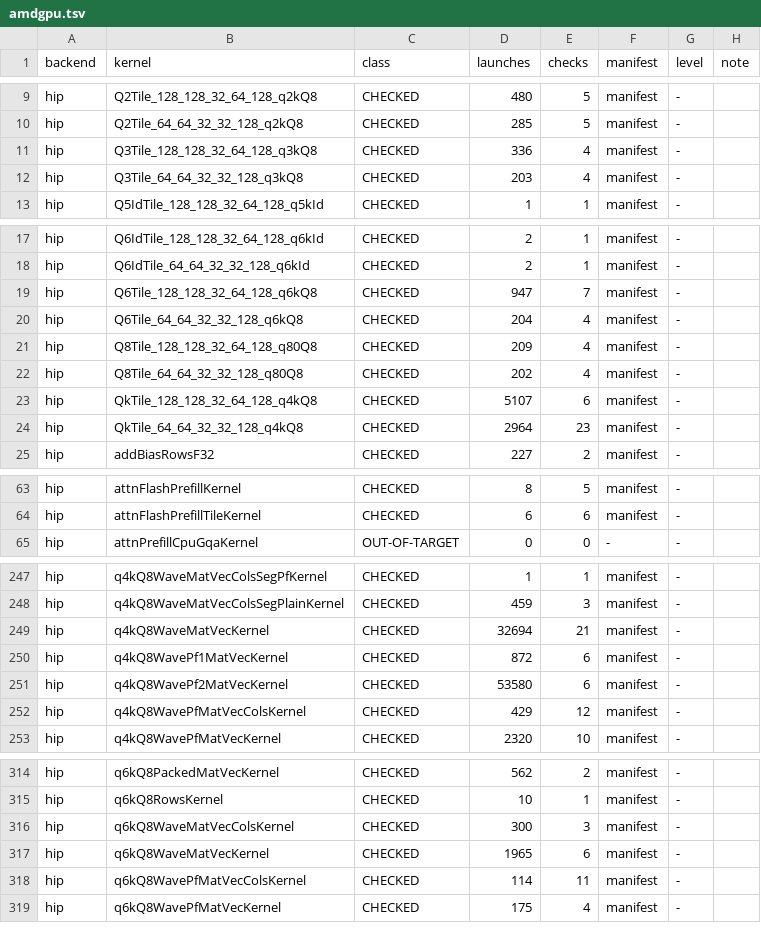
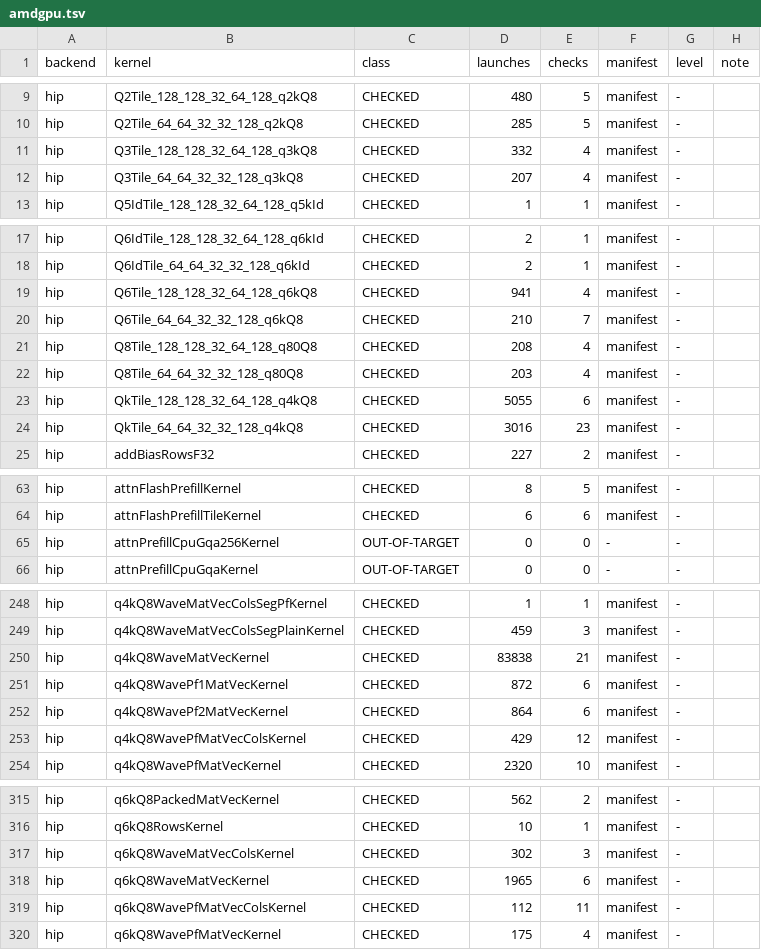
Before and after one commit to jklappenbach/cajeta-llm, a TSV file: census/amdgpu.tsv, drawn as a sheet; only a part is shown, gaps mark what is left out; the diff covers the shown part only.

```diff
--- a/census/amdgpu.tsv
+++ b/census/amdgpu.tsv
@@ -10,4 +10,4 @@ hip	Q2Tile_128_128_32_64_128_q2kQ8	CHECKED	480	5	manifest	-
 hip	Q2Tile_64_64_32_32_128_q2kQ8	CHECKED	285	5	manifest	-	
-hip	Q3Tile_128_128_32_64_128_q3kQ8	CHECKED	336	4	manifest	-	
-hip	Q3Tile_64_64_32_32_128_q3kQ8	CHECKED	203	4	manifest	-	
+hip	Q3Tile_128_128_32_64_128_q3kQ8	CHECKED	332	4	manifest	-	
+hip	Q3Tile_64_64_32_32_128_q3kQ8	CHECKED	207	4	manifest	-	
 hip	Q5IdTile_128_128_32_64_128_q5kId	CHECKED	1	1	manifest	-	
@@ -18,8 +18,8 @@ hip	Q6IdTile_128_128_32_64_128_q6kId	CHECKED	2	1	manifest	-
 hip	Q6IdTile_64_64_32_32_128_q6kId	CHECKED	2	1	manifest	-	
-hip	Q6Tile_128_128_32_64_128_q6kQ8	CHECKED	947	7	manifest	-	
-hip	Q6Tile_64_64_32_32_128_q6kQ8	CHECKED	204	4	manifest	-	
-hip	Q8Tile_128_128_32_64_128_q80Q8	CHECKED	209	4	manifest	-	
-hip	Q8Tile_64_64_32_32_128_q80Q8	CHECKED	202	4	manifest	-	
-hip	QkTile_128_128_32_64_128_q4kQ8	CHECKED	5107	6	manifest	-	
-hip	QkTile_64_64_32_32_128_q4kQ8	CHECKED	2964	23	manifest	-	
+hip	Q6Tile_128_128_32_64_128_q6kQ8	CHECKED	941	4	manifest	-	
+hip	Q6Tile_64_64_32_32_128_q6kQ8	CHECKED	210	7	manifest	-	
+hip	Q8Tile_128_128_32_64_128_q80Q8	CHECKED	208	4	manifest	-	
+hip	Q8Tile_64_64_32_32_128_q80Q8	CHECKED	203	4	manifest	-	
+hip	QkTile_128_128_32_64_128_q4kQ8	CHECKED	5055	6	manifest	-	
+hip	QkTile_64_64_32_32_128_q4kQ8	CHECKED	3016	23	manifest	-	
 hip	addBiasRowsF32	CHECKED	227	2	manifest	-	
@@ -64,2 +64,3 @@ hip	attnFlashPrefillKernel	CHECKED	8	5	manifest	-
 hip	attnFlashPrefillTileKernel	CHECKED	6	6	manifest	-	
+hip	attnPrefillCpuGqa256Kernel	OUT-OF-TARGET	0	0	-	-	
 hip	attnPrefillCpuGqaKernel	OUT-OF-TARGET	0	0	-	-	
@@ -248,5 +249,5 @@ hip	q4kQ8WaveMatVecColsSegPfKernel	CHECKED	1	1	manifest	-
 hip	q4kQ8WaveMatVecColsSegPlainKernel	CHECKED	459	3	manifest	-	
-hip	q4kQ8WaveMatVecKernel	CHECKED	32694	21	manifest	-	
+hip	q4kQ8WaveMatVecKernel	CHECKED	83838	21	manifest	-	
 hip	q4kQ8WavePf1MatVecKernel	CHECKED	872	6	manifest	-	
-hip	q4kQ8WavePf2MatVecKernel	CHECKED	53580	6	manifest	-	
+hip	q4kQ8WavePf2MatVecKernel	CHECKED	864	6	manifest	-	
 hip	q4kQ8WavePfMatVecColsKernel	CHECKED	429	12	manifest	-	
@@ -315,5 +316,5 @@ hip	q6kQ8PackedMatVecKernel	CHECKED	562	2	manifest	-
 hip	q6kQ8RowsKernel	CHECKED	10	1	manifest	-	
-hip	q6kQ8WaveMatVecColsKernel	CHECKED	300	3	manifest	-	
+hip	q6kQ8WaveMatVecColsKernel	CHECKED	302	3	manifest	-	
 hip	q6kQ8WaveMatVecKernel	CHECKED	1965	6	manifest	-	
-hip	q6kQ8WavePfMatVecColsKernel	CHECKED	114	11	manifest	-	
+hip	q6kQ8WavePfMatVecColsKernel	CHECKED	112	11	manifest	-	
 hip	q6kQ8WavePfMatVecKernel	CHECKED	175	4	manifest	-	
```
Also changed, not shown: 1 edited cell elsewhere in this file.
